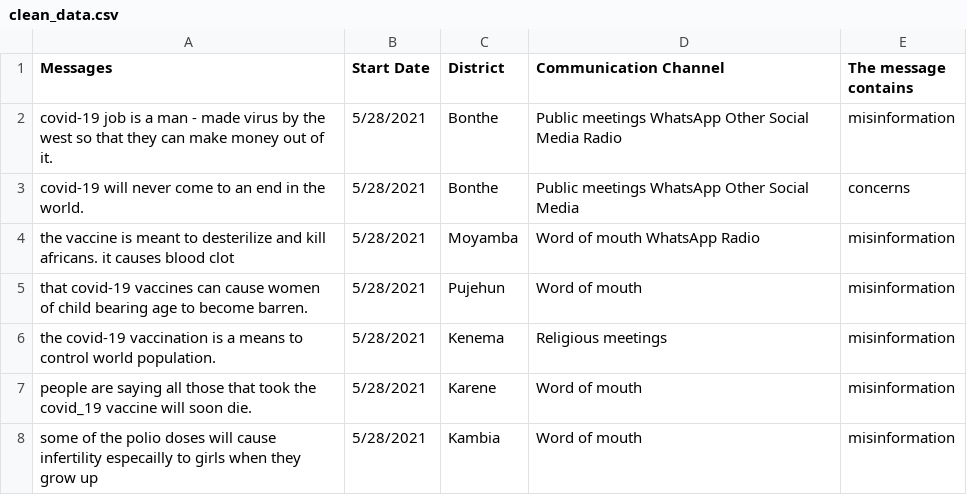
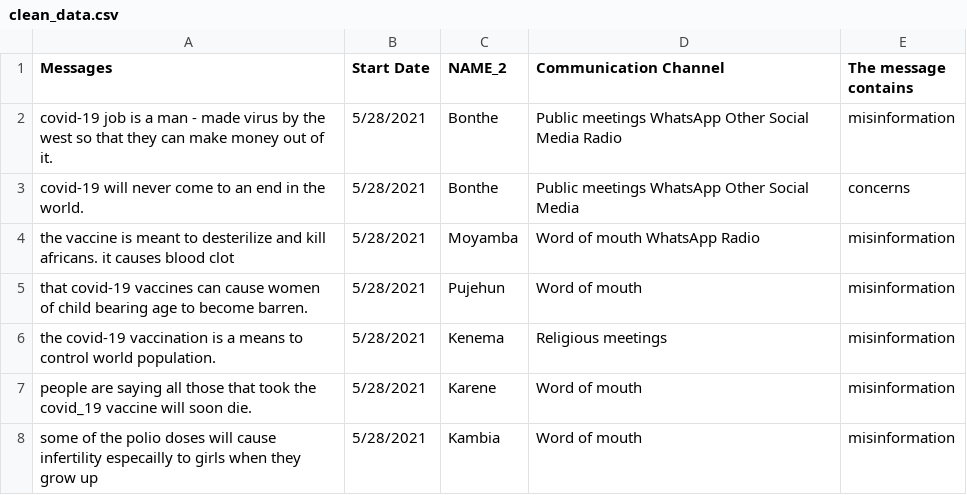
Before and after one commit to Nelly-ux10/Nelly-ux10, a CSV file: clean_data.csv, drawn as a sheet; only a part is shown.

Commit message:
Update clean_data.csv
Changed district column to Name_2 to match geojson file property

```diff
--- a/clean_data.csv
+++ b/clean_data.csv
@@ -1,2 +1,2 @@
-Messages,Start Date,District,Communication Channel,The message contains
+Messages,Start Date,NAME_2,Communication Channel,The message contains
 covid-19 job is a man - made virus by the west so that they can make money out of it.,5/28/2021,Bonthe,Public meetings WhatsApp Other Social Media Radio,misinformation
```
